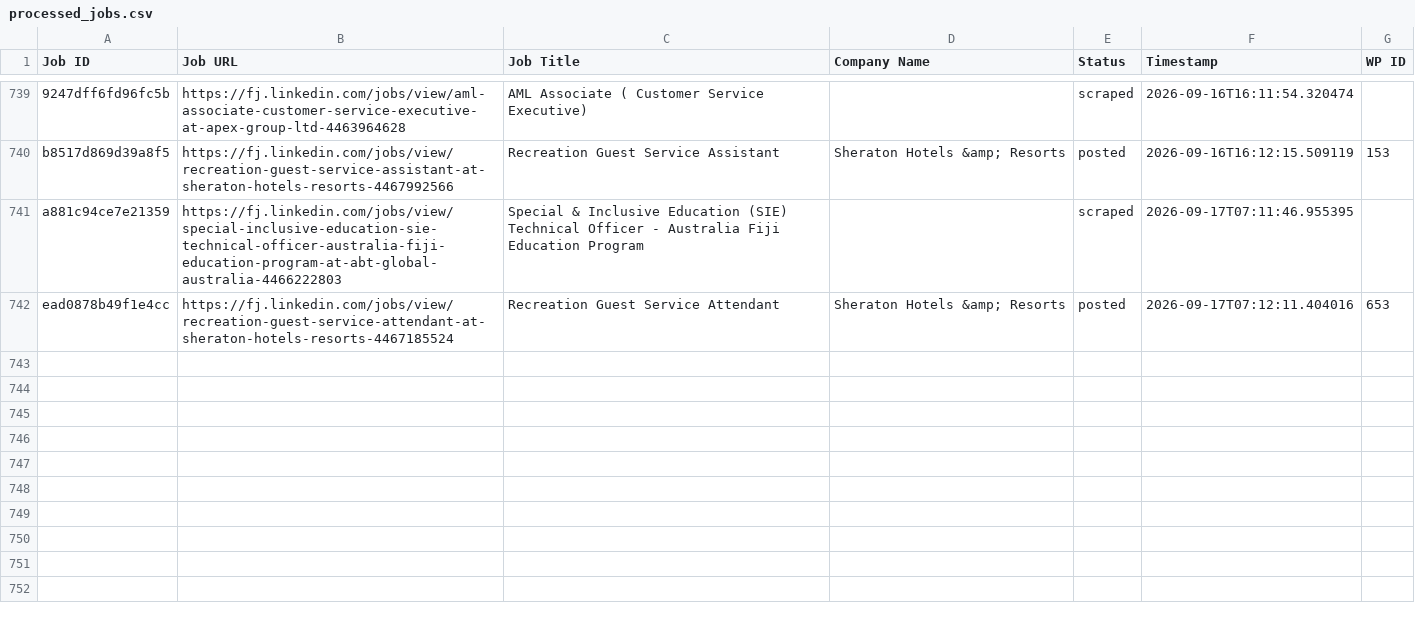
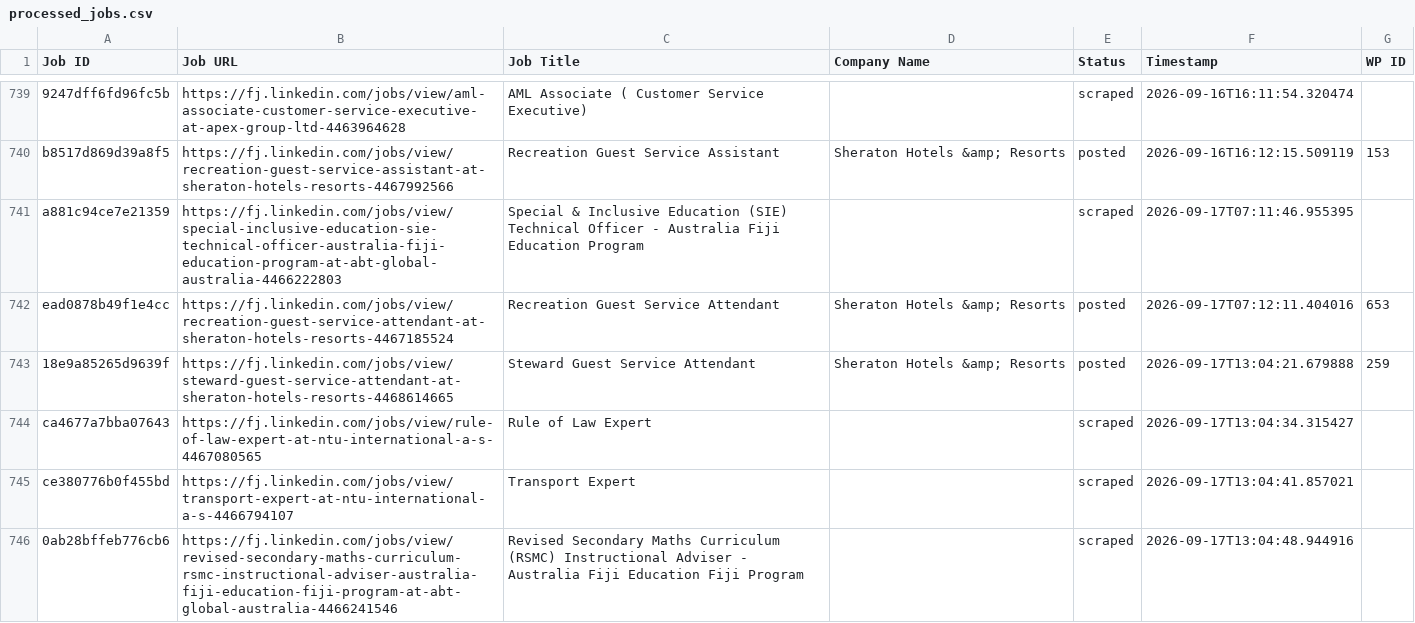
Before and after one commit to innovationinc2000/fj, a CSV file: processed_jobs.csv, drawn as a sheet; only a part is shown, gaps mark what is left out.

```diff
--- a/processed_jobs.csv
+++ b/processed_jobs.csv
@@ -742 +742,5 @@ a881c94ce7e21359,https://fj.linkedin.com/jobs/view/special-inclusive-education-s
 ead0878b49f1e4cc,https://fj.linkedin.com/jobs/view/recreation-guest-service-attendant-at-sheraton-hotels-resorts-4467185524,Recreation Guest Service Attendant,Sheraton Hotels &amp; Resorts,posted,2026-09-17T07:12:11.404016,653
+18e9a85265d9639f,https://fj.linkedin.com/jobs/view/steward-guest-service-attendant-at-sheraton-hotels-resorts-4468614665,Steward Guest Service Attendant,Sheraton Hotels &amp; Resorts,posted,2026-09-17T13:04:21.679888,259
+ca4677a7bba07643,https://fj.linkedin.com/jobs/view/rule-of-law-expert-at-ntu-international-a-s-4467080565,Rule of Law Expert,,scraped,2026-09-17T13:04:34.315427,
+ce380776b0f455bd,https://fj.linkedin.com/jobs/view/transport-expert-at-ntu-international-a-s-4466794107,Transport Expert,,scraped,2026-09-17T13:04:41.857021,
+0ab28bffeb776cb6,https://fj.linkedin.com/jobs/view/revised-secondary-maths-curriculum-rsmc-instructional-adviser-australia-fiji-education-fiji-program-at-abt-global-australia-4466241546,Revised Secondary Maths Curriculum (RSMC) Instructional Adviser - Australia Fiji Education Fiji Program,,scraped,2026-09-17T13:04:48.944916,
```
